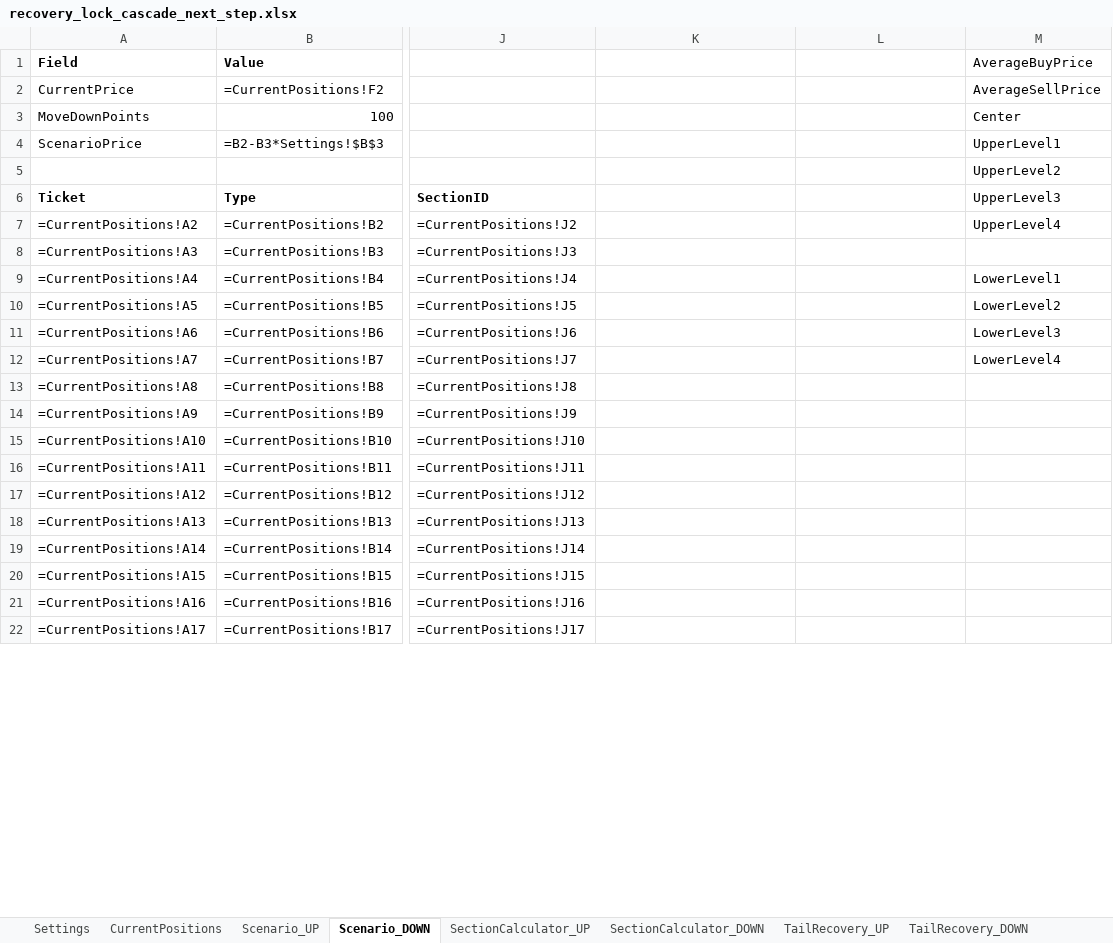
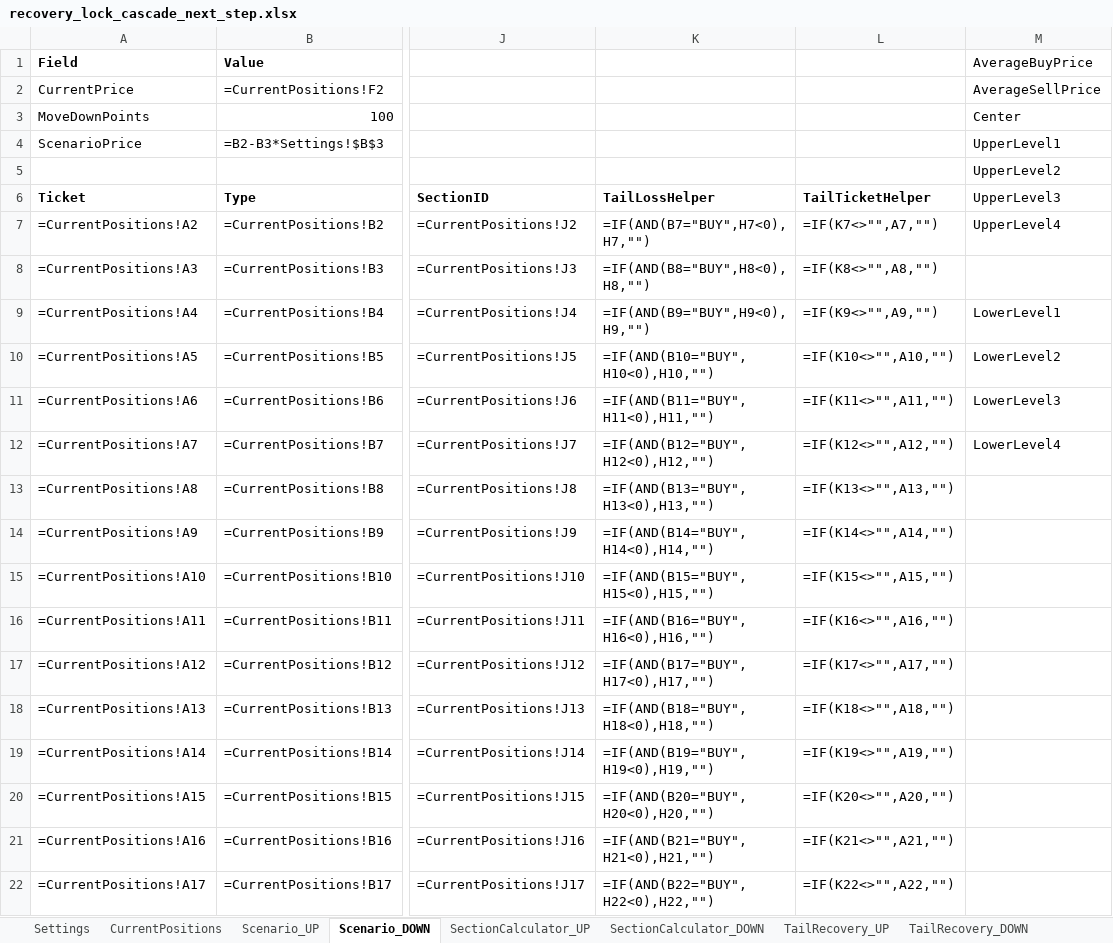
Before and after one commit to ic8812825-maker/chatgpt.com-codex, an Excel workbook: recovery_lock_cascade_next_step/recovery_lock_cascade_next_step.xlsx, sheet Scenario_DOWN, drawn as a sheet; only a part is shown, gaps mark what is left out; values as stored, in another font and other column widths than the file's, no borders; formulas without a stored value are shown as written; the diff covers the shown part only; the diff names each change by its address in the sheet, - before the commit and + after, or states it on an @@ line.

Commit message:
Replace MINIFS tail detection with helper columns and strengthen validation sync

```diff
--- a/recovery_lock_cascade_next_step/recovery_lock_cascade_next_step.xlsx (sheet Scenario_DOWN)
+++ b/recovery_lock_cascade_next_step/recovery_lock_cascade_next_step.xlsx (sheet Scenario_DOWN)
-K6: (empty)
+K6: TailLossHelper
-L6: (empty)
+L6: TailTicketHelper
-K7 (TailLossHelper): (empty)
+K7 (TailLossHelper): =IF(AND(B7="BUY",H7<0),H7,"")
-L7 (TailTicketHelper): (empty)
+L7 (TailTicketHelper): =IF(K7<>"",A7,"")
-K8 (TailLossHelper): (empty)
+K8 (TailLossHelper): =IF(AND(B8="BUY",H8<0),H8,"")
-L8 (TailTicketHelper): (empty)
+L8 (TailTicketHelper): =IF(K8<>"",A8,"")
-K9 (TailLossHelper): (empty)
+K9 (TailLossHelper): =IF(AND(B9="BUY",H9<0),H9,"")
-L9 (TailTicketHelper): (empty)
+L9 (TailTicketHelper): =IF(K9<>"",A9,"")
-K10 (TailLossHelper): (empty)
+K10 (TailLossHelper): =IF(AND(B10="BUY",H10<0),H10,"")
-L10 (TailTicketHelper): (empty)
+L10 (TailTicketHelper): =IF(K10<>"",A10,"")
-K11 (TailLossHelper): (empty)
+K11 (TailLossHelper): =IF(AND(B11="BUY",H11<0),H11,"")
-L11 (TailTicketHelper): (empty)
+L11 (TailTicketHelper): =IF(K11<>"",A11,"")
-K12 (TailLossHelper): (empty)
+K12 (TailLossHelper): =IF(AND(B12="BUY",H12<0),H12,"")
-L12 (TailTicketHelper): (empty)
+L12 (TailTicketHelper): =IF(K12<>"",A12,"")
-K13 (TailLossHelper): (empty)
+K13 (TailLossHelper): =IF(AND(B13="BUY",H13<0),H13,"")
-L13 (TailTicketHelper): (empty)
+L13 (TailTicketHelper): =IF(K13<>"",A13,"")
-K14 (TailLossHelper): (empty)
+K14 (TailLossHelper): =IF(AND(B14="BUY",H14<0),H14,"")
-L14 (TailTicketHelper): (empty)
+L14 (TailTicketHelper): =IF(K14<>"",A14,"")
-K15 (TailLossHelper): (empty)
+K15 (TailLossHelper): =IF(AND(B15="BUY",H15<0),H15,"")
-L15 (TailTicketHelper): (empty)
+L15 (TailTicketHelper): =IF(K15<>"",A15,"")
-K16 (TailLossHelper): (empty)
+K16 (TailLossHelper): =IF(AND(B16="BUY",H16<0),H16,"")
-L16 (TailTicketHelper): (empty)
+L16 (TailTicketHelper): =IF(K16<>"",A16,"")
-K17 (TailLossHelper): (empty)
+K17 (TailLossHelper): =IF(AND(B17="BUY",H17<0),H17,"")
-L17 (TailTicketHelper): (empty)
+L17 (TailTicketHelper): =IF(K17<>"",A17,"")
-K18 (TailLossHelper): (empty)
+K18 (TailLossHelper): =IF(AND(B18="BUY",H18<0),H18,"")
-L18 (TailTicketHelper): (empty)
+L18 (TailTicketHelper): =IF(K18<>"",A18,"")
-K19 (TailLossHelper): (empty)
+K19 (TailLossHelper): =IF(AND(B19="BUY",H19<0),H19,"")
-L19 (TailTicketHelper): (empty)
+L19 (TailTicketHelper): =IF(K19<>"",A19,"")
-K20 (TailLossHelper): (empty)
+K20 (TailLossHelper): =IF(AND(B20="BUY",H20<0),H20,"")
-L20 (TailTicketHelper): (empty)
+L20 (TailTicketHelper): =IF(K20<>"",A20,"")
-K21 (TailLossHelper): (empty)
+K21 (TailLossHelper): =IF(AND(B21="BUY",H21<0),H21,"")
-L21 (TailTicketHelper): (empty)
+L21 (TailTicketHelper): =IF(K21<>"",A21,"")
-K22 (TailLossHelper): (empty)
+K22 (TailLossHelper): =IF(AND(B22="BUY",H22<0),H22,"")
-L22 (TailTicketHelper): (empty)
+L22 (TailTicketHelper): =IF(K22<>"",A22,"")
```
Also changed, not shown: 370 edited cells elsewhere in this sheet, sheet Scenario_UP, sheet FormulaDependencyMap, sheet Validation, sheet ScenarioText_UP, sheet ScenarioText_DOWN, recovery_lock_cascade_next_step/recovery_lock_cascade_next_step_ru.xlsx, 1 other file.
